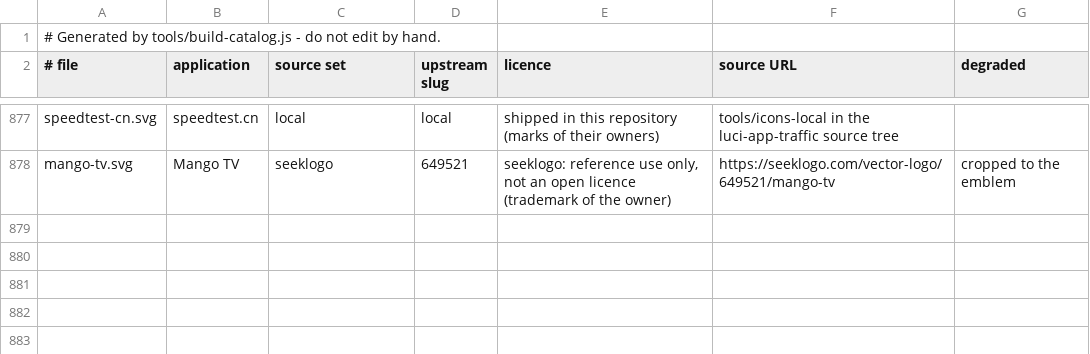
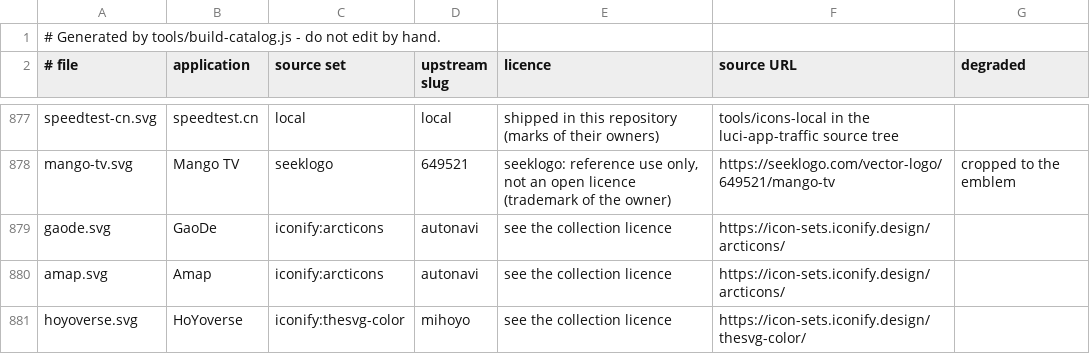
Before and after one commit to MedyMa/luci-app, a TSV file: Luci-app/luci-app-traffic/htdocs/luci-static/resources/traffic/icons/SOURCES.tsv, drawn as a sheet; only a part is shown, gaps mark what is left out.

Commit message:
feat(traffic): GaoDe/Amap and HoYoverse
Both rows were missing an icon.

HoYoverse takes thesvg-color:mihoyo - the blue miHoYo wordmark, which is the same
artwork mihoyo-cn.svg already carried, so the two rows agree.

GaoDe (amap.com, amapauto.com, autonavi.com, gaode.com) and Amap (amap.net) had
nothing.  Iconify carries one mark for the brand and only one: arcticons
autonavi, a line-art navigation arrow.  AutoNavi is the company behind 高德, so
this is that set drawing the app rather than a device glyph - the same kind of
line-art rendition as the ICBC, BOC and 招商 marks already shipped - but it is
not the official blue 高德地图 mark, and no open set has that.  It is legible at
26px and 16px on light and dark, which was checked before installing.

Both are pinned, and the sidecar records the upstream so a regeneration cannot
fall back to describing them as merely "shipped in this repository".

Bump PKG_VERSION to 0.1.84.

```diff
--- a/Luci-app/luci-app-traffic/htdocs/luci-static/resources/traffic/icons/SOURCES.tsv
+++ b/Luci-app/luci-app-traffic/htdocs/luci-static/resources/traffic/icons/SOURCES.tsv
@@ -878 +878,4 @@ speedtest-cn.svg	speedtest.cn	local	local	shipped in this repository (marks of t
 mango-tv.svg	Mango TV	seeklogo	649521	seeklogo: reference use only, not an open licence (trademark of the owner)	https://seeklogo.com/vector-logo/649521/mango-tv	cropped to the emblem
+gaode.svg	GaoDe	iconify:arcticons	autonavi	see the collection licence	https://icon-sets.iconify.design/arcticons/	
+amap.svg	Amap	iconify:arcticons	autonavi	see the collection licence	https://icon-sets.iconify.design/arcticons/	
+hoyoverse.svg	HoYoverse	iconify:thesvg-color	mihoyo	see the collection licence	https://icon-sets.iconify.design/thesvg-color/	
```
Also changed, not shown: Luci-app/luci-app-traffic/tools/icons-local/SOURCES.tsv, 9 other files.
